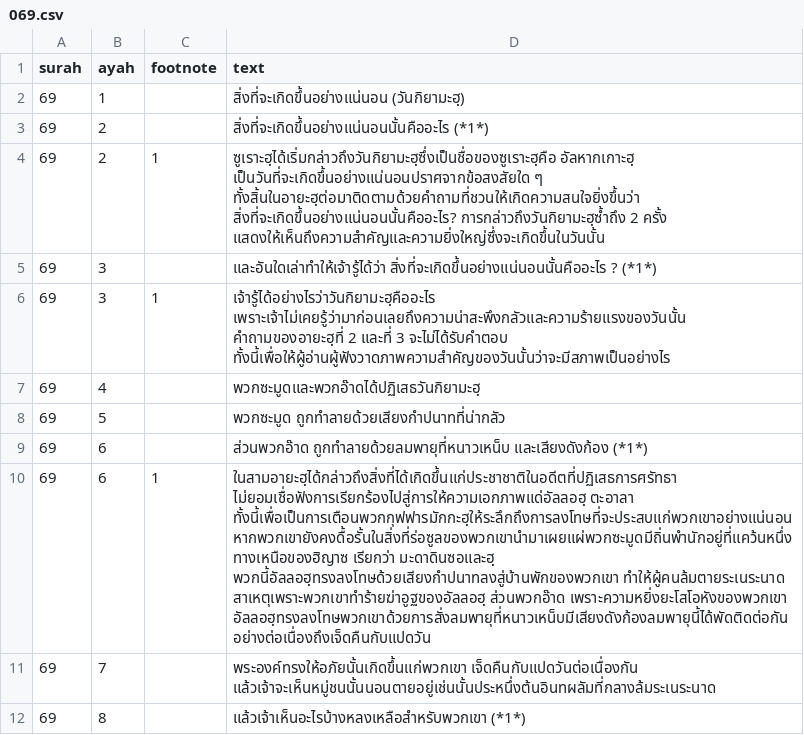
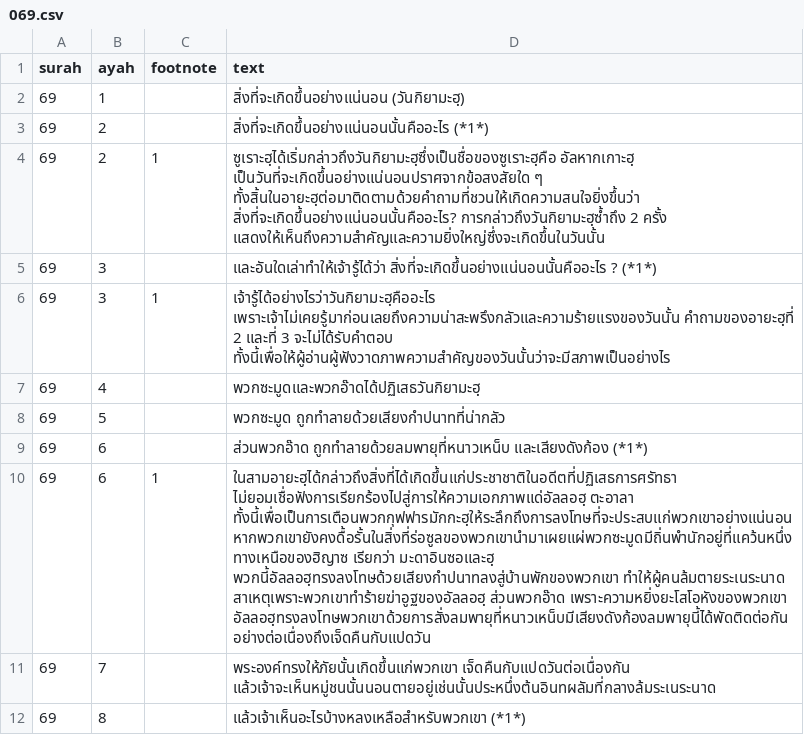
Before and after one commit to quran-th/quran-database, a CSV file: data/king-fahd/069.csv, drawn as a sheet; only a part is shown; the diff covers the shown part only; the diff names each change by its address in the sheet, - before the commit and + after, or states it on an @@ line.

```diff
--- a/data/king-fahd/069.csv
+++ b/data/king-fahd/069.csv
-D6 (text): เจ้ารู้ได้อย่างไรว่าวันกิยามะฮฺคืออะไร เพราะเจ้าไม่เคยรู้ว่ามาก่อนเลยถึงความน่าสะพึงกลัวและความร้ายแรงของวันนั้น คำถามของอายะฮฺที่ 2…
+D6 (text): เจ้ารู้ได้อย่างไรว่าวันกิยามะฮฺคืออะไร เพราะเจ้าไม่เคยรู้มาก่อนเลยถึงความน่าสะพรึงกลัวและความร้ายแรงของวันนั้น คำถามของอายะฮฺที่ 2…
-D10 (text): …หากพวกเขายังคงดื้อรั้นในสิ่งที่ร่อซูลของพวกเขานำมาเผยแผ่พวกซะมูดมีถิ่นพำนักอยู่ที่แคว้นหนึ่งทางเหนือของฮิญาซ เรียกว่า มะดาดินซอและฮฺ พวกนี้อัลลอฮฺทรงลงโทษด้วยเสียงกำปนาทลงสู่บ้านพักของพวกเขา ทำให้ผู้คนล้มตายระเนระนาด…
+D10 (text): …หากพวกเขายังคงดื้อรั้นในสิ่งที่ร่อซูลของพวกเขานำมาเผยแผ่พวกซะมูดมีถิ่นพำนักอยู่ที่แคว้นหนึ่งทางเหนือของฮิญาซ เรียกว่า มะดาอินซอและฮฺ พวกนี้อัลลอฮฺทรงลงโทษด้วยเสียงกำปนาทลงสู่บ้านพักของพวกเขา ทำให้ผู้คนล้มตายระเนระนาด…
-D11 (text): พระองค์ทรงให้อภัยนั้นเกิดขึ้นแก่พวกเขา เจ็ดคืนกับแปดวันต่อเนื่องกัน แล้วเจ้าจะเห็นหมู่ชนนั้นนอนตายอยู่เช่นนั้นประหนึ่งต้นอินทผลัมที่กลางล้มระเนระนาด
+D11 (text): พระองค์ทรงให้ภัยนั้นเกิดขึ้นแก่พวกเขา เจ็ดคืนกับแปดวันต่อเนื่องกัน แล้วเจ้าจะเห็นหมู่ชนนั้นนอนตายอยู่เช่นนั้นประหนึ่งต้นอินทผลัมที่กลางล้มระเนระนาด
```
Also changed, not shown: 1 added row and 8 edited cells elsewhere in this file, data/king-fahd/002.csv, data/king-fahd/003.csv, 16 other files.
